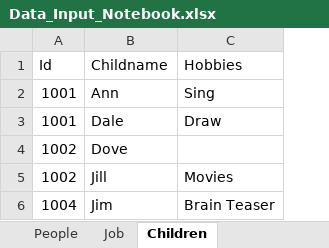
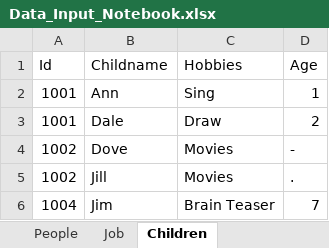
Before and after one commit to 1771711/NYUDBC_data_resources, an Excel workbook: Data_Input_Notebook.xlsx, sheet Children, drawn as a sheet; values as stored, in another font and other column widths than the file's, no borders; the diff names each change by its address in the sheet, - before the commit and + after, or states it on an @@ line.

Commit message:
Data file for "data_input_pandas.ipynb notebook"

```diff
--- a/Data_Input_Notebook.xlsx (sheet Children)
+++ b/Data_Input_Notebook.xlsx (sheet Children)
+column D (Age), rows 2-6: 1 | 2 | - | . | 7
-C4 (Hobbies): (empty)
+C4 (Hobbies): Movies
```
Also changed, not shown: sheet People, 2 other files.
